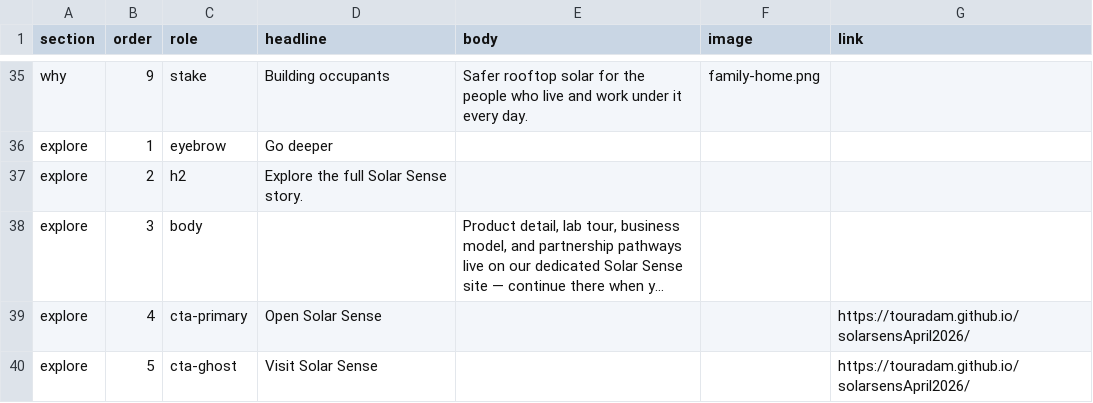
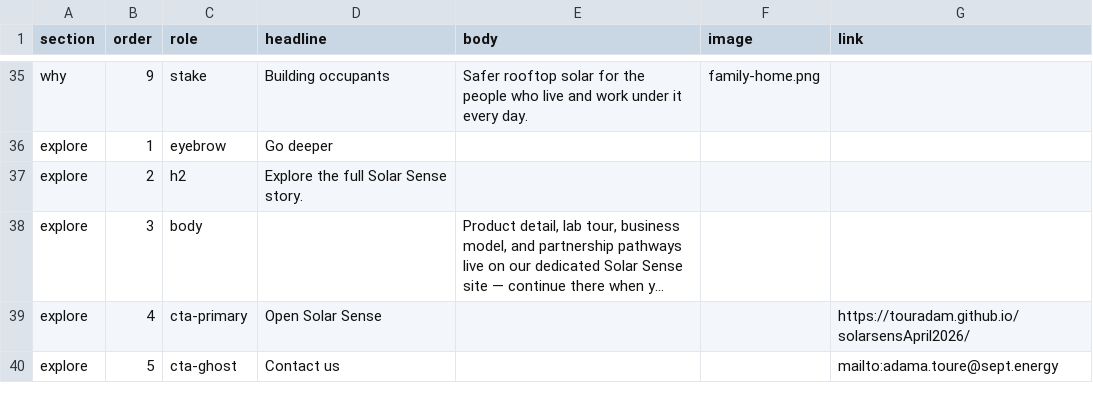
Before and after one commit to Touradam/solarsensApril2026, a CSV file: SeptToSolarSense/story.csv, drawn as a sheet; only a part is shown, gaps mark what is left out; long unchanged cells end in …; the diff names each change by its address in the sheet, - before the commit and + after, or states it on an @@ line.

```diff
--- a/SeptToSolarSense/story.csv
+++ b/SeptToSolarSense/story.csv
-D40 (headline): Visit Solar Sense
+D40 (headline): Contact us
-G40 (link): https://touradam.github.io/solarsensApril2026/
+G40 (link): mailto:adama.toure@sept.energy
```
Also changed, not shown: 1 other file.
